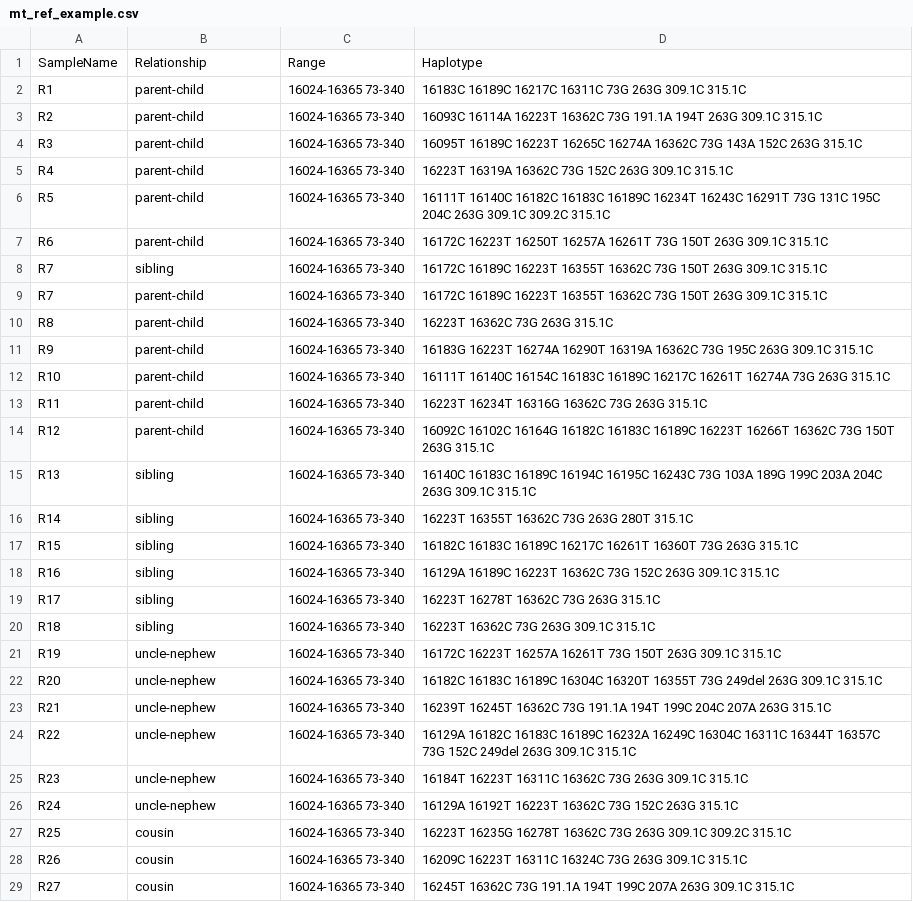
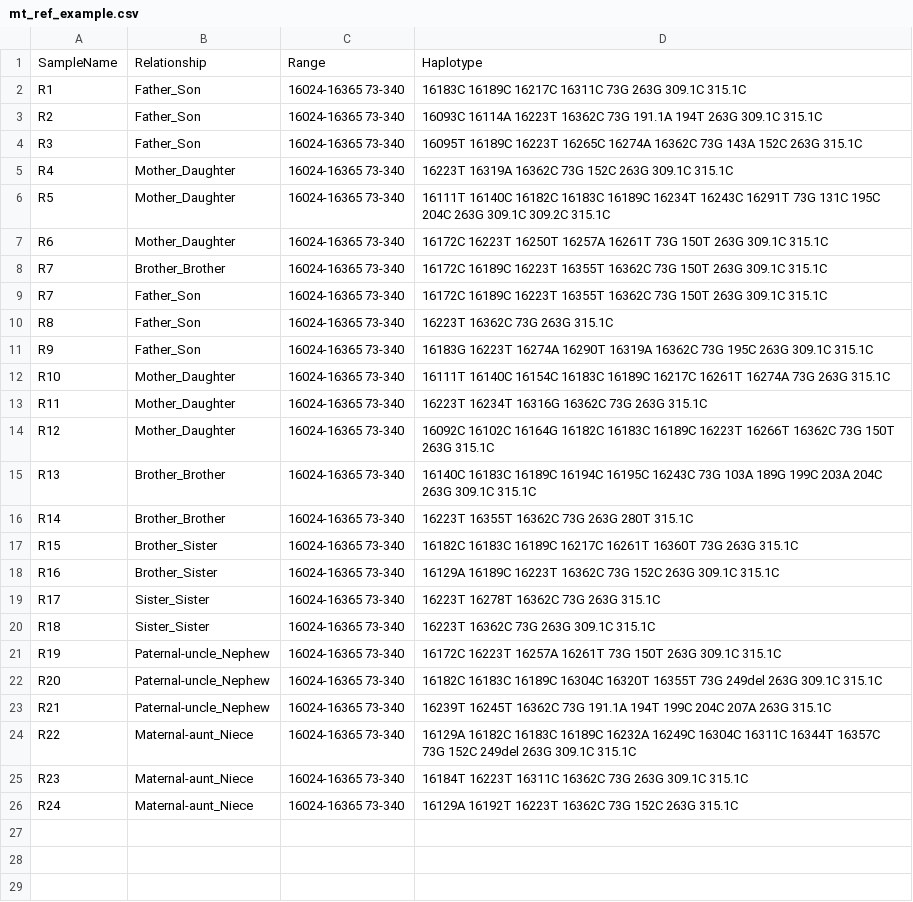
Before and after one commit to manabe0322/RelSearch, a CSV file: inst/extdata/examples/mt_ref_example.csv, drawn as a sheet; only a part is shown; the diff covers the shown part only.

```diff
--- a/inst/extdata/examples/mt_ref_example.csv
+++ b/inst/extdata/examples/mt_ref_example.csv
@@ -1,29 +1,26 @@
 SampleName,Relationship,Range,Haplotype
-R1,parent-child,16024-16365 73-340,16183C 16189C 16217C 16311C 73G 263G 309.1C 315.1C
-R2,parent-child,16024-16365 73-340,16093C 16114A 16223T 16362C 73G 191.1A 194T 263G 309.1C 315.1C
-R3,parent-child,16024-16365 73-340,16095T 16189C 16223T 16265C 16274A 16362C 73G 143A 152C 263G 315.1C
-R4,parent-child,16024-16365 73-340,16223T 16319A 16362C 73G 152C 263G 309.1C 315.1C
-R5,parent-child,16024-16365 73-340,16111T 16140C 16182C 16183C 16189C 16234T 16243C 16291T 73G 131C 195C 204C 263G 309.1C 309.2C 315.1C
-R6,parent-child,16024-16365 73-340,16172C 16223T 16250T 16257A 16261T 73G 150T 263G 309.1C 315.1C
-R7,sibling,16024-16365 73-340,16172C 16189C 16223T 16355T 16362C 73G 150T 263G 309.1C 315.1C
-R7,parent-child,16024-16365 73-340,16172C 16189C 16223T 16355T 16362C 73G 150T 263G 309.1C 315.1C
-R8,parent-child,16024-16365 73-340,16223T 16362C 73G 263G 315.1C
-R9,parent-child,16024-16365 73-340,16183G 16223T 16274A 16290T 16319A 16362C 73G 195C 263G 309.1C 315.1C
-R10,parent-child,16024-16365 73-340,16111T 16140C 16154C 16183C 16189C 16217C 16261T 16274A 73G 263G 315.1C
-R11,parent-child,16024-16365 73-340,16223T 16234T 16316G 16362C 73G 263G 315.1C
-R12,parent-child,16024-16365 73-340,16092C 16102C 16164G 16182C 16183C 16189C 16223T 16266T 16362C 73G 150T 263G 315.1C
-R13,sibling,16024-16365 73-340,16140C 16183C 16189C 16194C 16195C 16243C 73G 103A 189G 199C 203A 204C 263G 309.1C 315.1C
-R14,sibling,16024-16365 73-340,16223T 16355T 16362C 73G 263G 280T 315.1C
-R15,sibling,16024-16365 73-340,16182C 16183C 16189C 16217C 16261T 16360T 73G 263G 315.1C
-R16,sibling,16024-16365 73-340,16129A 16189C 16223T 16362C 73G 152C 263G 309.1C 315.1C
-R17,sibling,16024-16365 73-340,16223T 16278T 16362C 73G 263G 315.1C
-R18,sibling,16024-16365 73-340,16223T 16362C 73G 263G 309.1C 315.1C
-R19,uncle-nephew,16024-16365 73-340,16172C 16223T 16257A 16261T 73G 150T 263G 309.1C 315.1C
-R20,uncle-nephew,16024-16365 73-340,16182C 16183C 16189C 16304C 16320T 16355T 73G 249del 263G 309.1C 315.1C
-R21,uncle-nephew,16024-16365 73-340,16239T 16245T 16362C 73G 191.1A 194T 199C 204C 207A 263G 315.1C
-R22,uncle-nephew,16024-16365 73-340,16129A 16182C 16183C 16189C 16232A 16249C 16304C 16311C 16344T 16357C 73G 152C 249del 263G 309.1C 315.1C
-R23,uncle-nephew,16024-16365 73-340,16184T 16223T 16311C 16362C 73G 263G 309.1C 315.1C
-R24,uncle-nephew,16024-16365 73-340,16129A 16192T 16223T 16362C 73G 152C 263G 315.1C
-R25,cousin,16024-16365 73-340,16223T 16235G 16278T 16362C 73G 263G 309.1C 309.2C 315.1C
-R26,cousin,16024-16365 73-340,16209C 16223T 16311C 16324C 73G 263G 309.1C 315.1C
-R27,cousin,16024-16365 73-340,16245T 16362C 73G 191.1A 194T 199C 207A 263G 309.1C 315.1C
+R1,Father_Son,16024-16365 73-340,16183C 16189C 16217C 16311C 73G 263G 309.1C 315.1C
+R2,Father_Son,16024-16365 73-340,16093C 16114A 16223T 16362C 73G 191.1A 194T 263G 309.1C 315.1C
+R3,Father_Son,16024-16365 73-340,16095T 16189C 16223T 16265C 16274A 16362C 73G 143A 152C 263G 315.1C
+R4,Mother_Daughter,16024-16365 73-340,16223T 16319A 16362C 73G 152C 263G 309.1C 315.1C
+R5,Mother_Daughter,16024-16365 73-340,16111T 16140C 16182C 16183C 16189C 16234T 16243C 16291T 73G 131C 195C 204C 263G 309.1C 309.2C 315.1C
+R6,Mother_Daughter,16024-16365 73-340,16172C 16223T 16250T 16257A 16261T 73G 150T 263G 309.1C 315.1C
+R7,Brother_Brother,16024-16365 73-340,16172C 16189C 16223T 16355T 16362C 73G 150T 263G 309.1C 315.1C
+R7,Father_Son,16024-16365 73-340,16172C 16189C 16223T 16355T 16362C 73G 150T 263G 309.1C 315.1C
+R8,Father_Son,16024-16365 73-340,16223T 16362C 73G 263G 315.1C
+R9,Father_Son,16024-16365 73-340,16183G 16223T 16274A 16290T 16319A 16362C 73G 195C 263G 309.1C 315.1C
+R10,Mother_Daughter,16024-16365 73-340,16111T 16140C 16154C 16183C 16189C 16217C 16261T 16274A 73G 263G 315.1C
+R11,Mother_Daughter,16024-16365 73-340,16223T 16234T 16316G 16362C 73G 263G 315.1C
+R12,Mother_Daughter,16024-16365 73-340,16092C 16102C 16164G 16182C 16183C 16189C 16223T 16266T 16362C 73G 150T 263G 315.1C
+R13,Brother_Brother,16024-16365 73-340,16140C 16183C 16189C 16194C 16195C 16243C 73G 103A 189G 199C 203A 204C 263G 309.1C 315.1C
+R14,Brother_Brother,16024-16365 73-340,16223T 16355T 16362C 73G 263G 280T 315.1C
+R15,Brother_Sister,16024-16365 73-340,16182C 16183C 16189C 16217C 16261T 16360T 73G 263G 315.1C
+R16,Brother_Sister,16024-16365 73-340,16129A 16189C 16223T 16362C 73G 152C 263G 309.1C 315.1C
+R17,Sister_Sister,16024-16365 73-340,16223T 16278T 16362C 73G 263G 315.1C
+R18,Sister_Sister,16024-16365 73-340,16223T 16362C 73G 263G 309.1C 315.1C
+R19,Paternal-uncle_Nephew,16024-16365 73-340,16172C 16223T 16257A 16261T 73G 150T 263G 309.1C 315.1C
+R20,Paternal-uncle_Nephew,16024-16365 73-340,16182C 16183C 16189C 16304C 16320T 16355T 73G 249del 263G 309.1C 315.1C
+R21,Paternal-uncle_Nephew,16024-16365 73-340,16239T 16245T 16362C 73G 191.1A 194T 199C 204C 207A 263G 315.1C
+R22,Maternal-aunt_Niece,16024-16365 73-340,16129A 16182C 16183C 16189C 16232A 16249C 16304C 16311C 16344T 16357C 73G 152C 249del 263G 309.1C 315.1C
+R23,Maternal-aunt_Niece,16024-16365 73-340,16184T 16223T 16311C 16362C 73G 263G 309.1C 315.1C
+R24,Maternal-aunt_Niece,16024-16365 73-340,16129A 16192T 16223T 16362C 73G 152C 263G 315.1C
```
Also changed, not shown: 3 removed rows elsewhere in this file, inst/extdata/examples/str_ref_example.csv, inst/extdata/examples/y_ref_example.csv, 8 other files.
